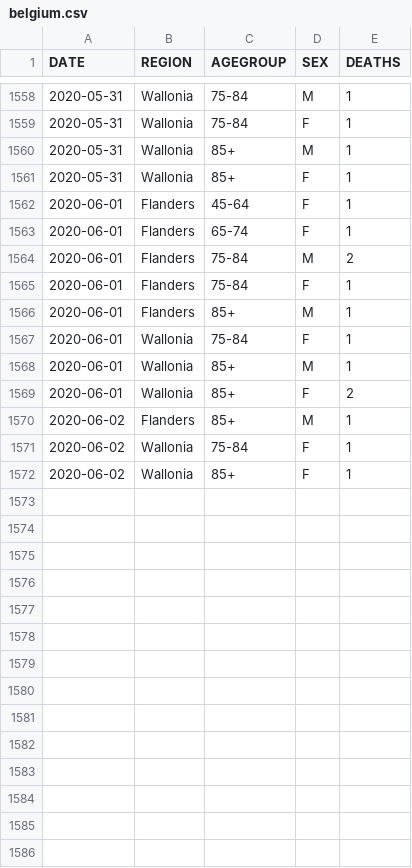
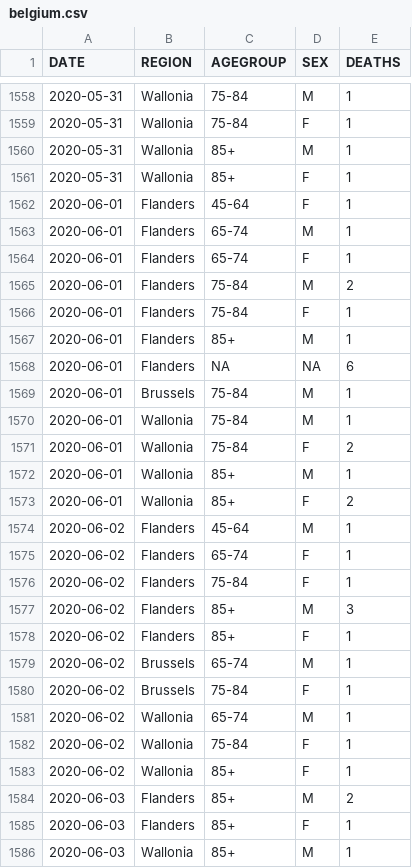
Before and after one commit to rvaughan/coronavirus-data, a CSV file: belgium/belgium.csv, drawn as a sheet; only a part is shown, gaps mark what is left out; the diff covers the shown part only.

```diff
--- a/belgium/belgium.csv
+++ b/belgium/belgium.csv
@@ -1562,2 +1562,3 @@
 "2020-06-01","Flanders","45-64","F",1
+"2020-06-01","Flanders","65-74","M",1
 "2020-06-01","Flanders","65-74","F",1
@@ -1566,7 +1567,20 @@
 "2020-06-01","Flanders","85+","M",1
-"2020-06-01","Wallonia","75-84","F",1
+"2020-06-01","Flanders",NA,NA,6
+"2020-06-01","Brussels","75-84","M",1
+"2020-06-01","Wallonia","75-84","M",1
+"2020-06-01","Wallonia","75-84","F",2
 "2020-06-01","Wallonia","85+","M",1
 "2020-06-01","Wallonia","85+","F",2
-"2020-06-02","Flanders","85+","M",1
+"2020-06-02","Flanders","45-64","M",1
+"2020-06-02","Flanders","65-74","F",1
+"2020-06-02","Flanders","75-84","F",1
+"2020-06-02","Flanders","85+","M",3
+"2020-06-02","Flanders","85+","F",1
+"2020-06-02","Brussels","65-74","M",1
+"2020-06-02","Brussels","75-84","F",1
+"2020-06-02","Wallonia","65-74","M",1
 "2020-06-02","Wallonia","75-84","F",1
 "2020-06-02","Wallonia","85+","F",1
+"2020-06-03","Flanders","85+","M",2
+"2020-06-03","Flanders","85+","F",1
+"2020-06-03","Wallonia","85+","M",1
```
Also changed, not shown: 1 added row, 1 removed row and 4 edited cells elsewhere in this file.
